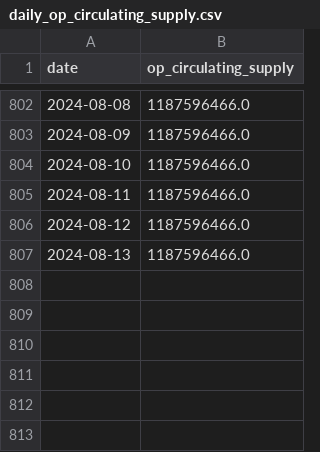
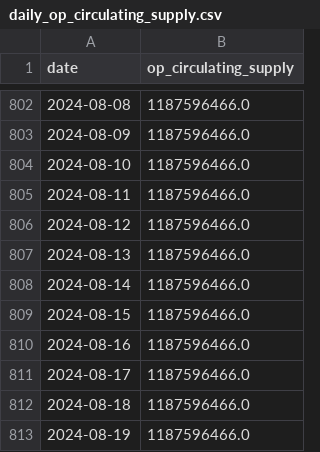
Before and after one commit to ethereum-optimism/op-analytics, a CSV file: op_governance_data/outputs/daily_op_circulating_supply.csv, drawn as a sheet; only a part is shown, gaps mark what is left out.

```diff
--- a/op_governance_data/outputs/daily_op_circulating_supply.csv
+++ b/op_governance_data/outputs/daily_op_circulating_supply.csv
@@ -807 +807,7 @@ date,op_circulating_supply
 2024-08-13,1187596466.0
+2024-08-14,1187596466.0
+2024-08-15,1187596466.0
+2024-08-16,1187596466.0
+2024-08-17,1187596466.0
+2024-08-18,1187596466.0
+2024-08-19,1187596466.0
```
Also changed, not shown: 11 other files.
